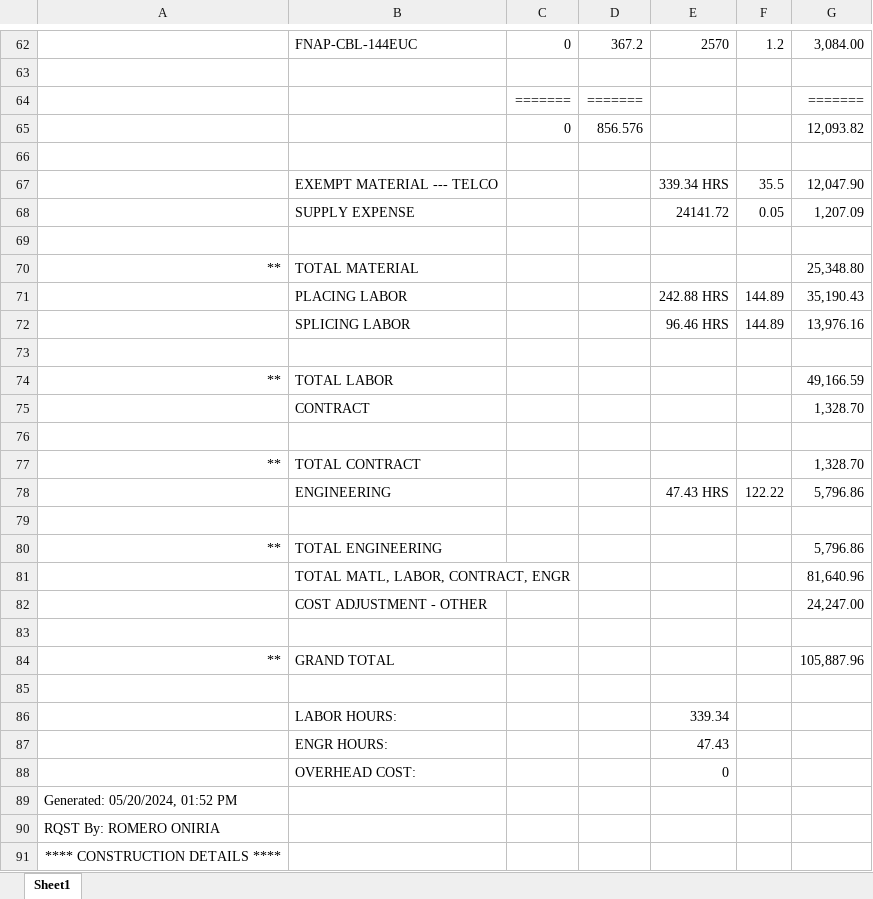
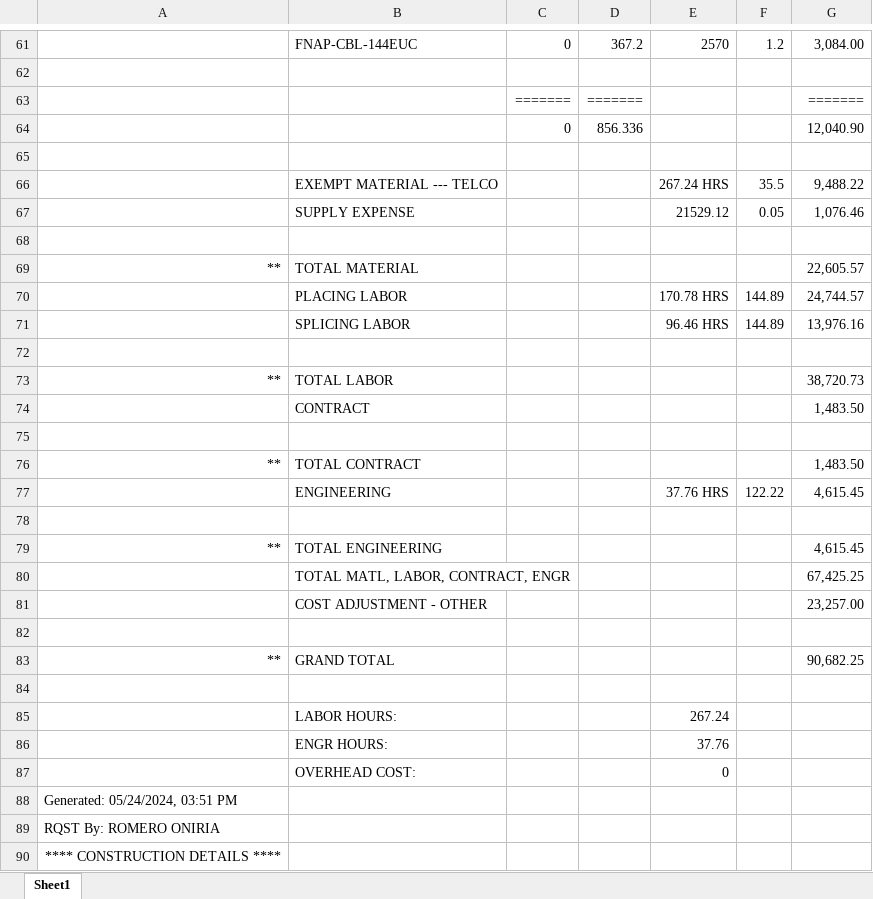
Before and after one commit to onir2024/SHR, an Excel workbook: A02R6E9_Orca Pricing Report.xlsx, sheet Sheet1, drawn as a sheet; only a part is shown, gaps mark what is left out; values as stored, in another font and other column widths than the file's, no borders; removed rows and columns are numbered as before the commit, all else as after; the diff covers the shown part only; the diff names each change by its address in the sheet, - before the commit and + after, or states it on an @@ line.

```diff
--- a/A02R6E9_Orca Pricing Report.xlsx (sheet Sheet1)
+++ b/A02R6E9_Orca Pricing Report.xlsx (sheet Sheet1)
-row 65:  |  | 0 | 856.576 |  |  | 12,093.82
+row 64:  |  | 0 | 856.336 |  |  | 12,040.90
-E66: 339.34 HRS
+E66: 267.24 HRS
-G66: 12,047.90
+G66: 9,488.22
-E67: 24141.72
+E67: 21529.12
-G67: 1,207.09
+G67: 1,076.46
-G69: 25,348.80
+G69: 22,605.57
-E70: 242.88 HRS
+E70: 170.78 HRS
-G70: 35,190.43
+G70: 24,744.57
-G73: 49,166.59
+G73: 38,720.73
-G74: 1,328.70
+G74: 1,483.50
-G76: 1,328.70
+G76: 1,483.50
-E77: 47.43 HRS
+E77: 37.76 HRS
-G77: 5,796.86
+G77: 4,615.45
-G79: 5,796.86
+G79: 4,615.45
-G80: 81,640.96
+G80: 67,425.25
-G81: 24,247.00
+G81: 23,257.00
-G83: 105,887.96
+G83: 90,682.25
-E85: 339.34
+E85: 267.24
-E86: 47.43
+E86: 37.76
-A88: Generated: 05/20/2024, 01:52 PM
+A88: Generated: 05/24/2024, 03:51 PM
```
Also changed, not shown: 1 added row, 3 removed rows and 50 edited cells elsewhere in this sheet, A02R6E9_Fin Buff Calc.xlsx, 4 other files.
